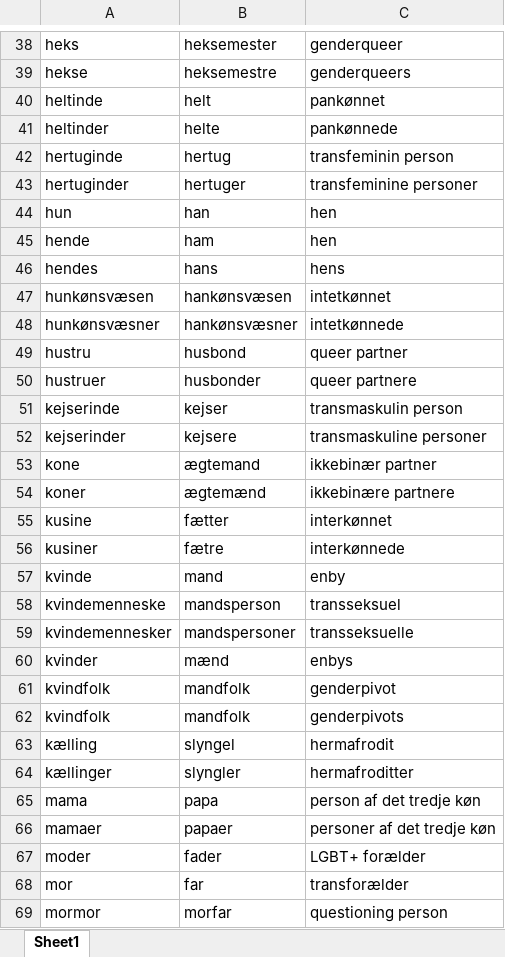
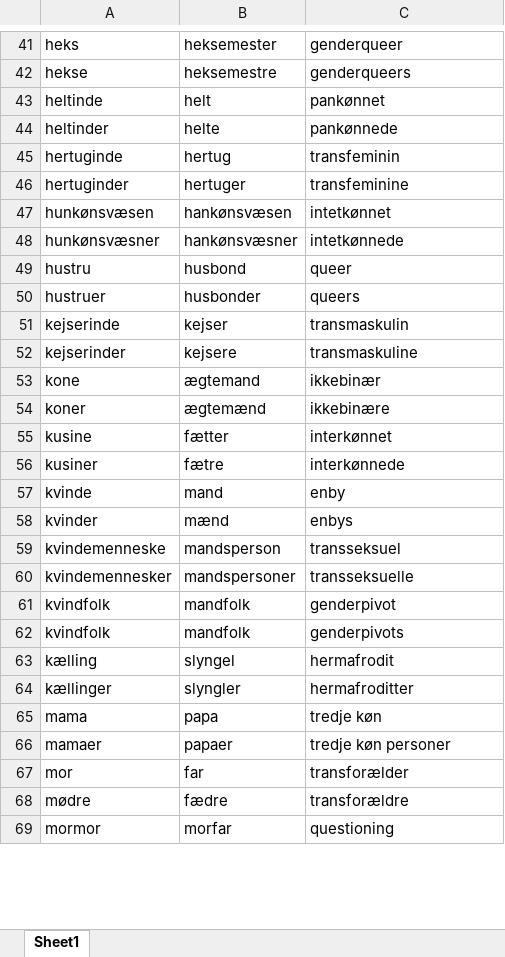
Before and after one commit to MajaMittag/gender-bias_da, an Excel workbook: toxicity_detection/old_docs/gender_triplet_dict.xlsx, sheet Sheet1, drawn as a sheet; only a part is shown, gaps mark what is left out; values as stored, in another font and other column widths than the file's, no borders; removed rows and columns are numbered as before the commit, all else as after; the diff covers the shown part only; the diff names each change by its address in the sheet, - before the commit and + after, or states it on an @@ line.

```diff
--- a/toxicity_detection/old_docs/gender_triplet_dict.xlsx (sheet Sheet1)
+++ b/toxicity_detection/old_docs/gender_triplet_dict.xlsx (sheet Sheet1)
-C45: transfeminin person
+C45: transfeminin
-C46: transfeminine personer
+C46: transfeminine
@@ row 44 moved to row 2: hun @@
-row 45: hende | ham | hen
@@ row 46 moved to row 4: hendes @@
-C49: queer partner
+C49: queer
-C50: queer partnere
+C50: queers
-C51: transmaskulin person
+C51: transmaskulin
-C52: transmaskuline personer
+C52: transmaskuline
-C53: ikkebinær partner
+C53: ikkebinær
-C54: ikkebinære partnere
+C54: ikkebinære
@@ row 60 moved to row 58: kvinder @@
-C65: person af det tredje køn
+C65: tredje køn
-C66: personer af det tredje køn
+C66: tredje køn personer
-row 67: moder | fader | LGBT+ forælder
@@ row 73 moved to row 68: mødre @@
-C69: questioning person
+C69: questioning
```
Also changed, not shown: 3 added rows, 1 removed row, 1 moved row and 18 edited cells elsewhere in this sheet, toxicity_detection/data/synthetic_data.xlsx, toxicity_detection/mitigation/gender_triplet_dict_new.xlsx, 51 other files.
